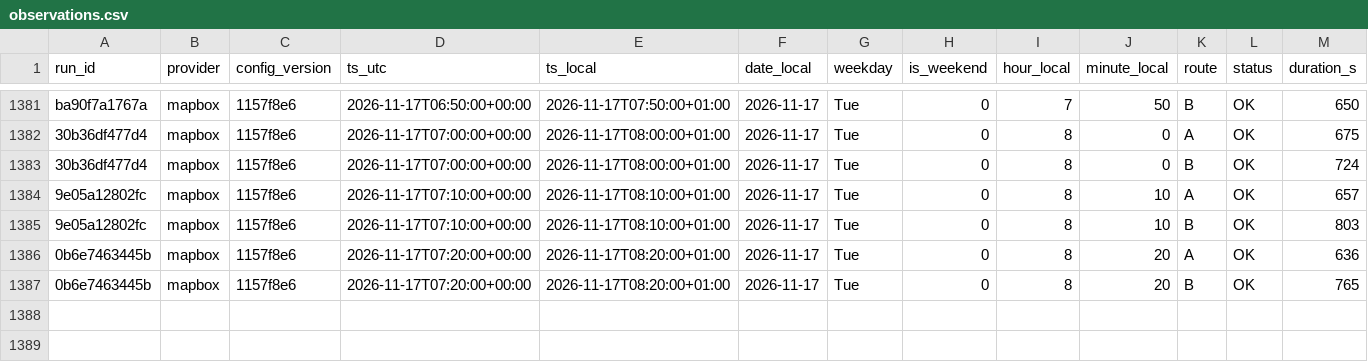
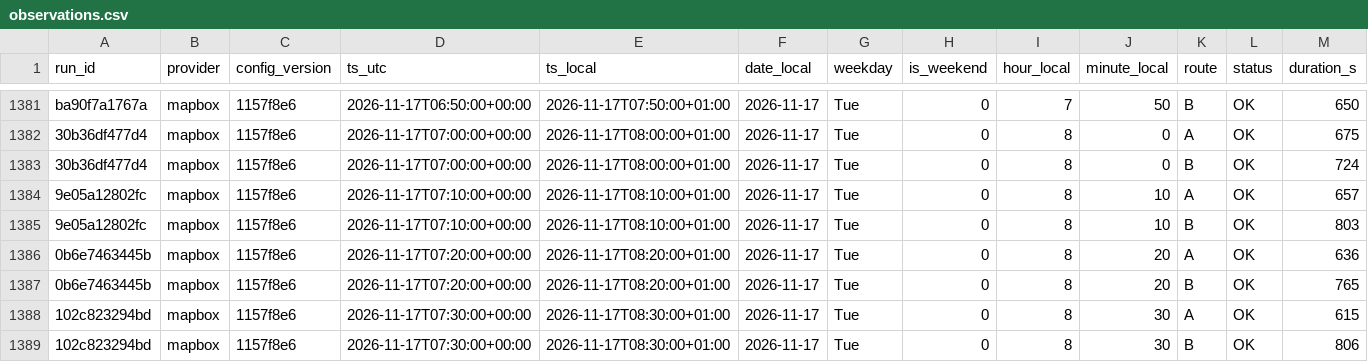
Before and after one commit to AngeloRules/route-data, a CSV file: data/observations.csv, drawn as a sheet; only a part is shown, gaps mark what is left out; rows hold the shown columns only; the diff names each change by its address in the sheet, - before the commit and + after, or states it on an @@ line.

Commit message:
Log travel times 2026-11-17T08:30+0100

```diff
--- a/data/observations.csv
+++ b/data/observations.csv
+row 1388: 102c823294bd | mapbox | 1157f8e6 | 2026-11-17T07:30:00+00:00 | 2026-11-17T08:30:00+01:00 | 2026-11-17 | Tue | 0 | 8 | 30 | A | OK | 615
+row 1389: 102c823294bd | mapbox | 1157f8e6 | 2026-11-17T07:30:00+00:00 | 2026-11-17T08:30:00+01:00 | 2026-11-17 | Tue | 0 | 8 | 30 | B | OK | 806
```
